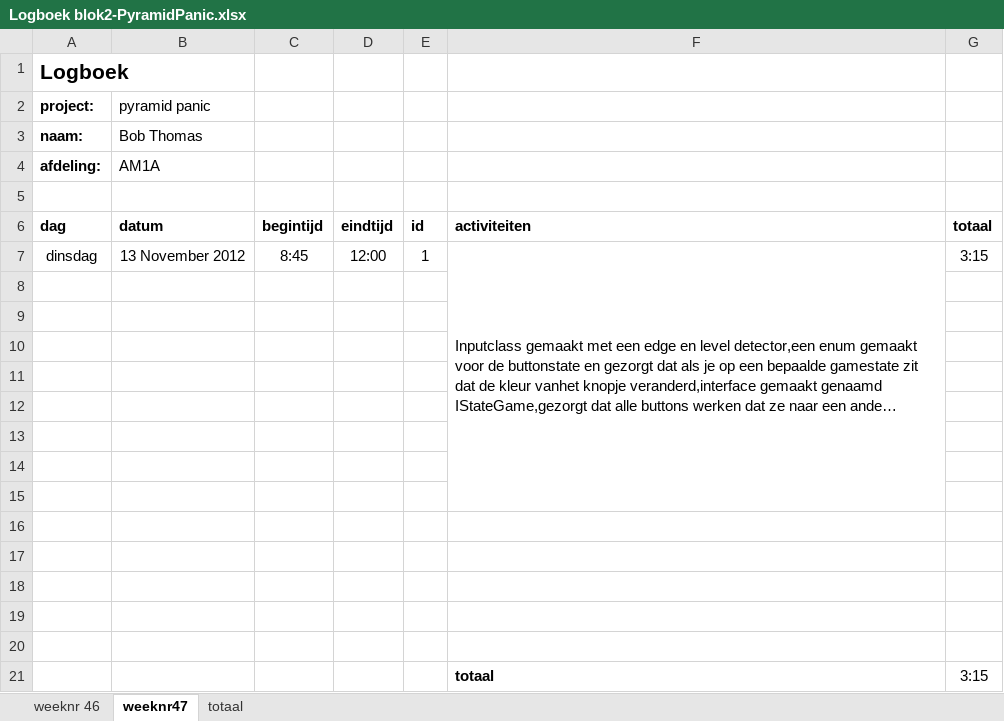
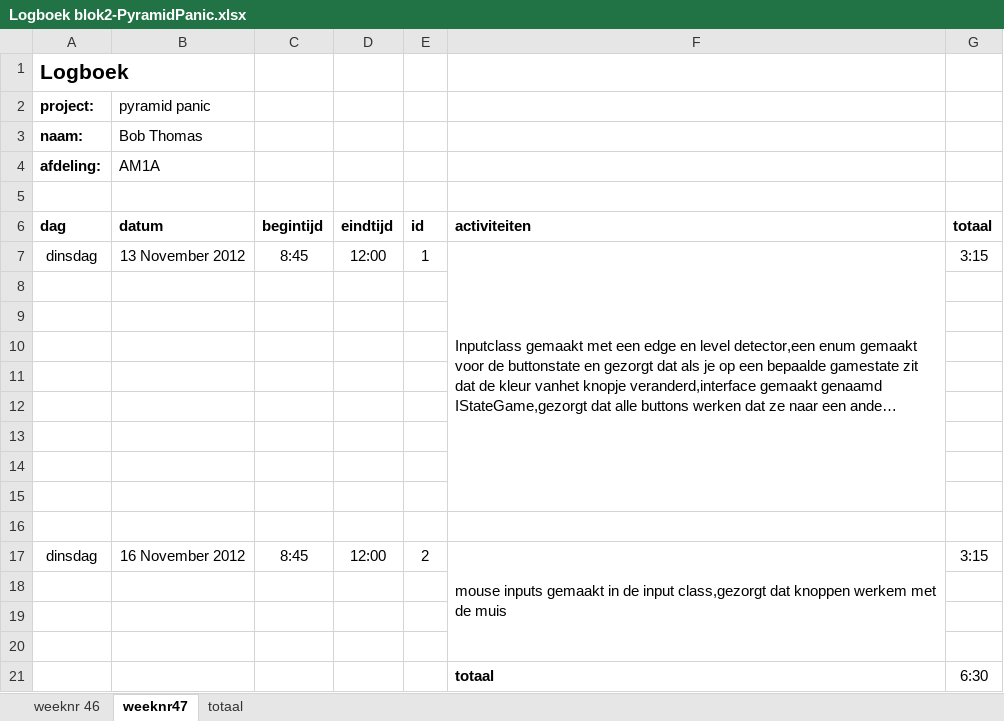
Before and after one commit to Bob-Thomas/Pyramid-Panic, an Excel workbook: Logboek blok2-PyramidPanic.xlsx, sheet weeknr47, drawn as a sheet; long unchanged cells end in …; values as stored, in another font and other column widths than the file's, no borders; removed rows and columns are numbered as before the commit, all else as after; the diff names each change by its address in the sheet, - before the commit and + after, or states it on an @@ line.

Commit message:
mouse inputs gemaakt in de input class,gezorgt dat knoppen werkem met de muis datum:16-11-2012

```diff
--- a/Logboek blok2-PyramidPanic.xlsx (sheet weeknr47)
+++ b/Logboek blok2-PyramidPanic.xlsx (sheet weeknr47)
+row 17: dinsdag | 16 November 2012 | 8:45 | 12:00 | 2 | mouse inputs gemaakt in de input class,gezorgt dat knoppen werkem met de muis | 3:15
-row 20: (empty)
-G21: 3:15
+G21: 6:30
```
Also changed, not shown: sheet totaal, 13 other files.
